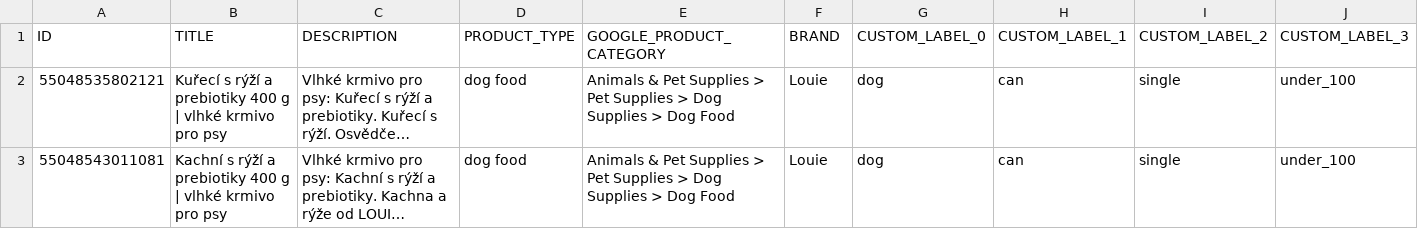
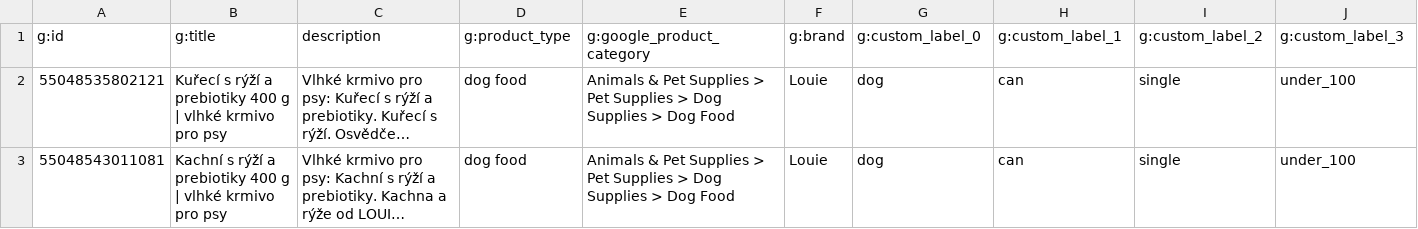
Before and after one commit to subutai420/test, a CSV file: docs/mergado-import.csv, drawn as a sheet; only a part is shown; long unchanged cells end in …; removed rows and columns are numbered as before the commit, all else as after; rows hold the shown columns only; the diff names each change by its address in the sheet, - before the commit and + after, or states it on an @@ line.

```diff
--- a/docs/mergado-import.csv
+++ b/docs/mergado-import.csv
-row 1: ID | TITLE | DESCRIPTION | PRODUCT_TYPE | GOOGLE_PRODUCT_CATEGORY | BRAND | CUSTOM_LABEL_0 | CUSTOM_LABEL_1 | CUSTOM_LABEL_2 | CUSTOM_LABEL_3
+row 1: g:id | g:title | description | g:product_type | g:google_product_category | g:brand | g:custom_label_0 | g:custom_label_1 | g:custom_label_2 | g:custom_label_3
```
Also changed, not shown: 3 other files.
